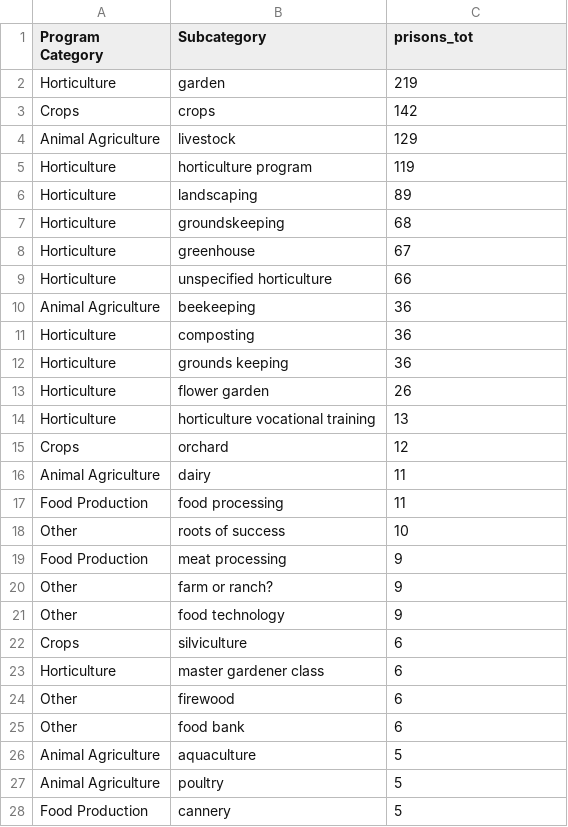
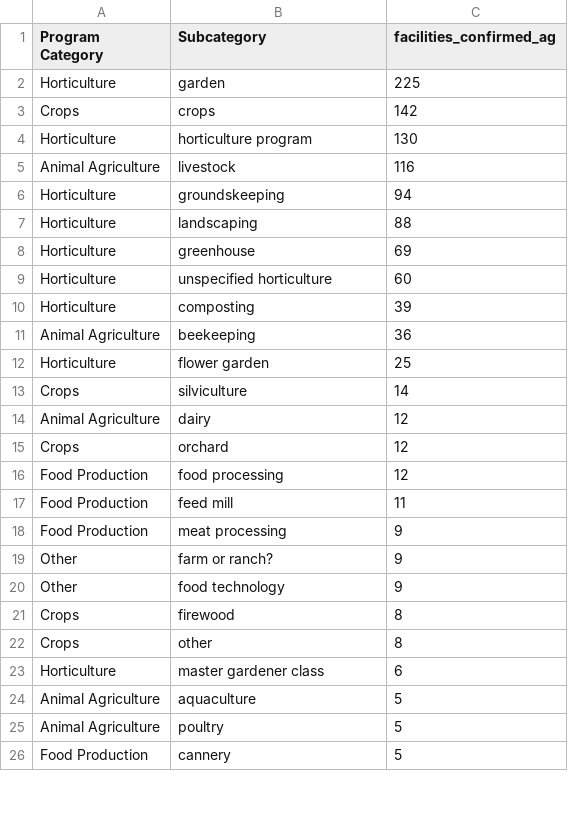
Before and after one commit to carriec/garden_programs, a CSV file: writing/eda_output/prisons_tot_confirmed_ag_us_subcategory.csv, drawn as a sheet; only a part is shown; the diff covers the shown part only.

```diff
--- a/writing/eda_output/prisons_tot_confirmed_ag_us_subcategory.csv
+++ b/writing/eda_output/prisons_tot_confirmed_ag_us_subcategory.csv
@@ -1,19 +1,18 @@
-Program Category,Subcategory,prisons_tot
-Horticulture,garden,219
+Program Category,Subcategory,facilities_confirmed_ag
+Horticulture,garden,225
 Crops,crops,142
-Animal Agriculture,livestock,129
-Horticulture,horticulture program,119
-Horticulture,landscaping,89
-Horticulture,groundskeeping,68
-Horticulture,greenhouse,67
-Horticulture,unspecified horticulture,66
+Horticulture,horticulture program,130
+Animal Agriculture,livestock,116
+Horticulture,groundskeeping,94
+Horticulture,landscaping,88
+Horticulture,greenhouse,69
+Horticulture,unspecified horticulture,60
+Horticulture,composting,39
 Animal Agriculture,beekeeping,36
-Horticulture,composting,36
-Horticulture,grounds keeping,36
-Horticulture,flower garden,26
-Horticulture,horticulture vocational training,13
+Horticulture,flower garden,25
+Crops,silviculture,14
+Animal Agriculture,dairy,12
 Crops,orchard,12
-Animal Agriculture,dairy,11
-Food Production,food processing,11
-Other,roots of success,10
+Food Production,food processing,12
+Food Production,feed mill,11
 Food Production,meat processing,9
@@ -21,6 +20,5 @@ Other,farm or ranch?,9
 Other,food technology,9
-Crops,silviculture,6
+Crops,firewood,8
+Crops,other,8
 Horticulture,master gardener class,6
-Other,firewood,6
-Other,food bank,6
 Animal Agriculture,aquaculture,5
```
Also changed, not shown: 3 added rows, 39 removed rows and 6 edited cells elsewhere in this file, writing/eda_output/prisons_tot_confirmed_ag_region_category.csv, writing/eda_output/prisons_tot_confirmed_ag_region_subcategory.csv, 57 other files.
